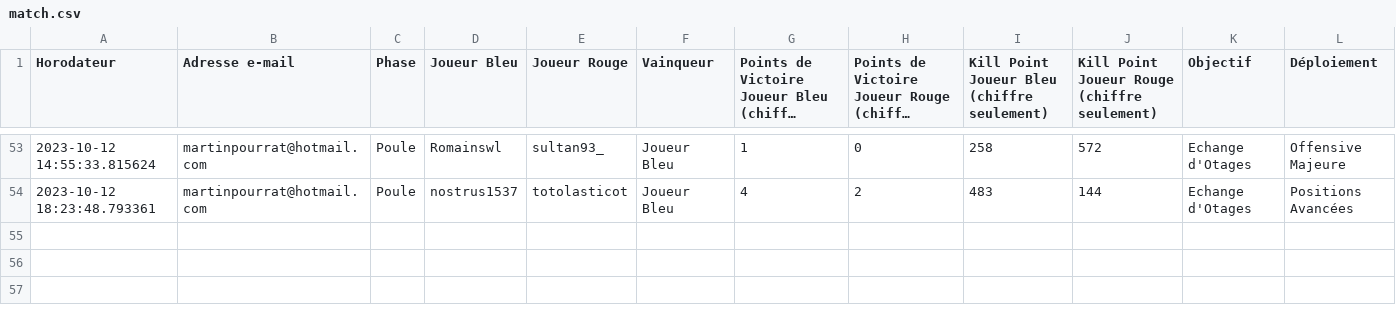
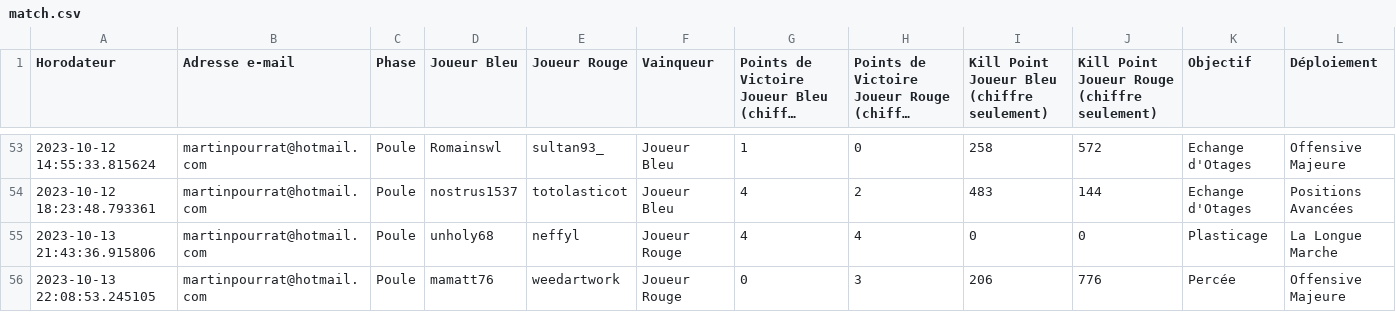
Before and after one commit to alexis-soltysiak/swl-bot-starleague, a CSV file: bdd/match.csv, drawn as a sheet; only a part is shown, gaps mark what is left out; long unchanged cells end in …; rows hold the shown columns only; the diff names each change by its address in the sheet, - before the commit and + after, or states it on an @@ line.

Commit message:
push

```diff
--- a/bdd/match.csv
+++ b/bdd/match.csv
+row 55: 2023-10-13 21:43:36.915806 | martinpourrat@hotmail.com | Poule | unholy68 | neffyl | Joueur Rouge | 4 | 4 | 0 | 0 | Plasticage | La Longue Marche
+row 56: 2023-10-13 22:08:53.245105 | martinpourrat@hotmail.com | Poule | mamatt76 | weedartwork | Joueur Rouge | 0 | 3 | 206 | 776 | Percée | Offensive Majeure
```
